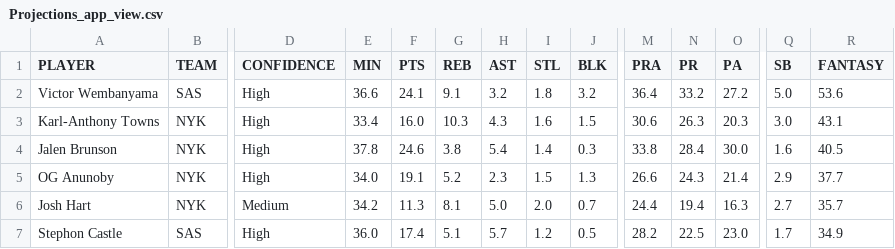
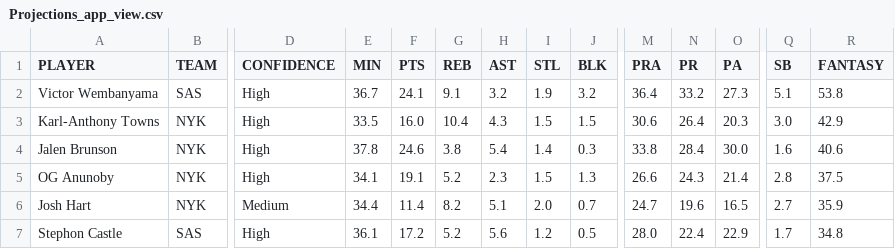
Before and after one commit to syocum9422-blip/edgeranked-site, a CSV file: Projections_app_view.csv, drawn as a sheet; only a part is shown, gaps mark what is left out; the diff covers the shown part only; the diff names each change by its address in the sheet, - before the commit and + after, or states it on an @@ line.

```diff
--- a/Projections_app_view.csv
+++ b/Projections_app_view.csv
-E2 (MIN): 36.6
+E2 (MIN): 36.7
-I2 (STL): 1.8
+I2 (STL): 1.9
-O2 (PA): 27.2
+O2 (PA): 27.3
-Q2 (SB): 5.0
+Q2 (SB): 5.1
-R2 (FANTASY): 53.6
+R2 (FANTASY): 53.8
-E3 (MIN): 33.4
+E3 (MIN): 33.5
-G3 (REB): 10.3
+G3 (REB): 10.4
-I3 (STL): 1.6
+I3 (STL): 1.5
-N3 (PR): 26.3
+N3 (PR): 26.4
-R3 (FANTASY): 43.1
+R3 (FANTASY): 42.9
-R4 (FANTASY): 40.5
+R4 (FANTASY): 40.6
-E5 (MIN): 34.0
+E5 (MIN): 34.1
-Q5 (SB): 2.9
+Q5 (SB): 2.8
-R5 (FANTASY): 37.7
+R5 (FANTASY): 37.5
-E6 (MIN): 34.2
+E6 (MIN): 34.4
-F6 (PTS): 11.3
+F6 (PTS): 11.4
-G6 (REB): 8.1
+G6 (REB): 8.2
-H6 (AST): 5.0
+H6 (AST): 5.1
-M6 (PRA): 24.4
+M6 (PRA): 24.7
-N6 (PR): 19.4
+N6 (PR): 19.6
-O6 (PA): 16.3
+O6 (PA): 16.5
-R6 (FANTASY): 35.7
+R6 (FANTASY): 35.9
-E7 (MIN): 36.0
+E7 (MIN): 36.1
-F7 (PTS): 17.4
+F7 (PTS): 17.2
-G7 (REB): 5.1
+G7 (REB): 5.2
-H7 (AST): 5.7
+H7 (AST): 5.6
-M7 (PRA): 28.2
+M7 (PRA): 28.0
-N7 (PR): 22.5
+N7 (PR): 22.4
-O7 (PA): 23.0
+O7 (PA): 22.9
-R7 (FANTASY): 34.9
+R7 (FANTASY): 34.8
```
Also changed, not shown: 50 edited cells elsewhere in this file, projections.csv.
